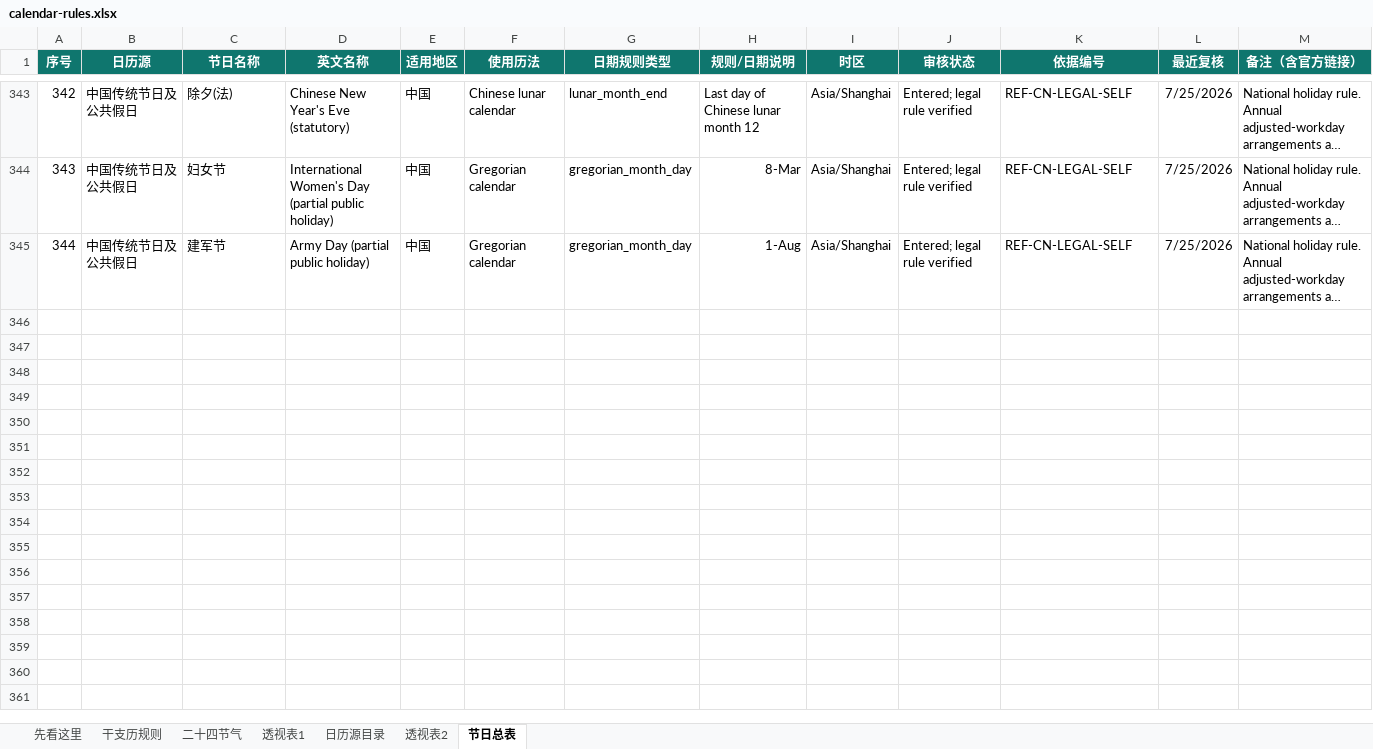
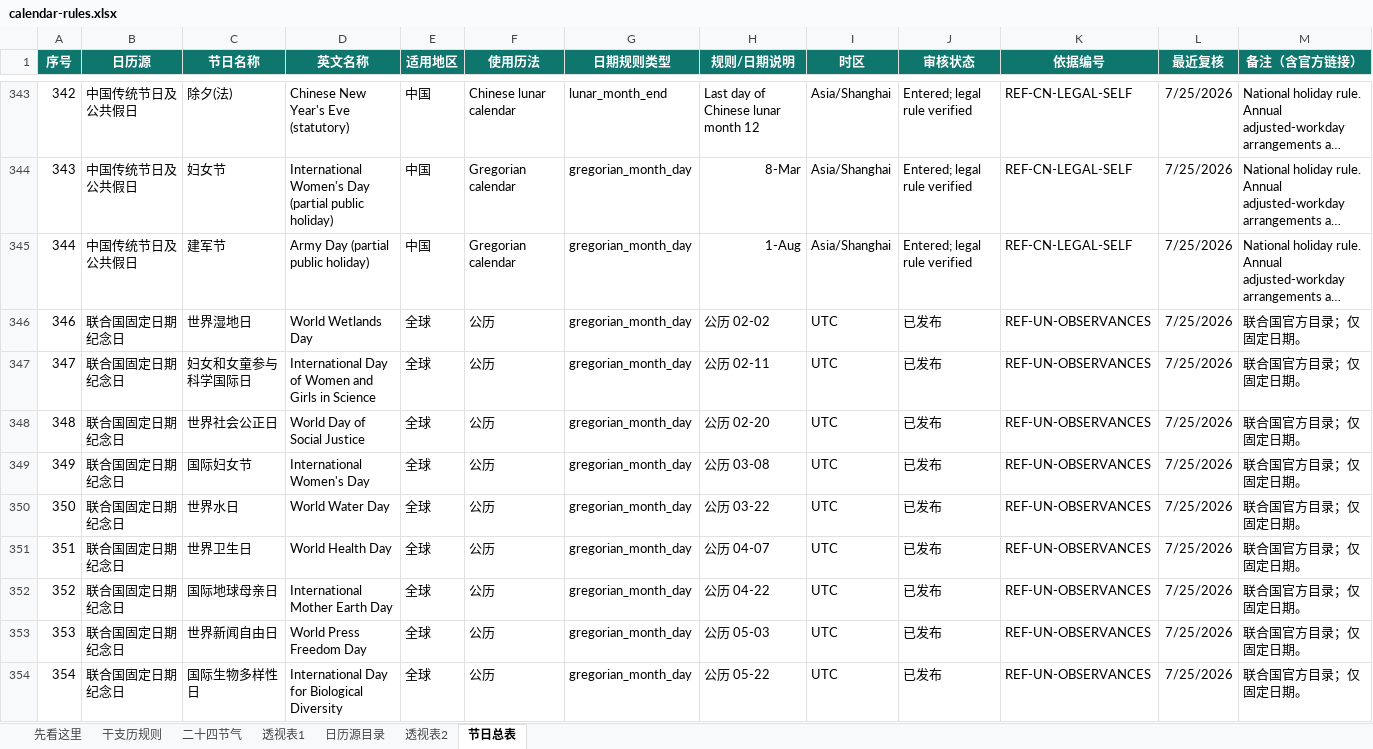
Before and after one commit to whjdygyh/calrepo, an Excel workbook: data/seed/calendar-rules.xlsx, sheet 节日总表, drawn as a sheet; only a part is shown, gaps mark what is left out; long unchanged cells end in …; values as stored, in another font and other column widths than the file's, no borders; conditional formats and table styles not drawn; rows hold the shown columns only; the diff covers the shown part only; the diff names each change by its address in the sheet, - before the commit and + after, or states it on an @@ line.

Commit message:
feat: publish religious and UN calendar sources

```diff
--- a/data/seed/calendar-rules.xlsx (sheet 节日总表)
+++ b/data/seed/calendar-rules.xlsx (sheet 节日总表)
+row 346: 346 | 联合国固定日期纪念日 | 世界湿地日 | World Wetlands Day | 全球 | 公历 | gregorian_month_day | 公历 02-02 | UTC | 已发布 | REF-UN-OBSERVANCES | 7/25/2026 | 联合国官方目录；仅固定日期。
+row 347: 347 | 联合国固定日期纪念日 | 妇女和女童参与科学国际日 | International Day of Women and Girls in Science | 全球 | 公历 | gregorian_month_day | 公历 02-11 | UTC | 已发布 | REF-UN-OBSERVANCES | 7/25/2026 | 联合国官方目录；仅固定日期。
+row 348: 348 | 联合国固定日期纪念日 | 世界社会公正日 | World Day of Social Justice | 全球 | 公历 | gregorian_month_day | 公历 02-20 | UTC | 已发布 | REF-UN-OBSERVANCES | 7/25/2026 | 联合国官方目录；仅固定日期。
+row 349: 349 | 联合国固定日期纪念日 | 国际妇女节 | International Women's Day | 全球 | 公历 | gregorian_month_day | 公历 03-08 | UTC | 已发布 | REF-UN-OBSERVANCES | 7/25/2026 | 联合国官方目录；仅固定日期。
+row 350: 350 | 联合国固定日期纪念日 | 世界水日 | World Water Day | 全球 | 公历 | gregorian_month_day | 公历 03-22 | UTC | 已发布 | REF-UN-OBSERVANCES | 7/25/2026 | 联合国官方目录；仅固定日期。
+row 351: 351 | 联合国固定日期纪念日 | 世界卫生日 | World Health Day | 全球 | 公历 | gregorian_month_day | 公历 04-07 | UTC | 已发布 | REF-UN-OBSERVANCES | 7/25/2026 | 联合国官方目录；仅固定日期。
+row 352: 352 | 联合国固定日期纪念日 | 国际地球母亲日 | International Mother Earth Day | 全球 | 公历 | gregorian_month_day | 公历 04-22 | UTC | 已发布 | REF-UN-OBSERVANCES | 7/25/2026 | 联合国官方目录；仅固定日期。
+row 353: 353 | 联合国固定日期纪念日 | 世界新闻自由日 | World Press Freedom Day | 全球 | 公历 | gregorian_month_day | 公历 05-03 | UTC | 已发布 | REF-UN-OBSERVANCES | 7/25/2026 | 联合国官方目录；仅固定日期。
+row 354: 354 | 联合国固定日期纪念日 | 国际生物多样性日 | International Day for Biological Diversity | 全球 | 公历 | gregorian_month_day | 公历 05-22 | UTC | 已发布 | REF-UN-OBSERVANCES | 7/25/2026 | 联合国官方目录；仅固定日期。
```
Also changed, not shown: 8 added rows elsewhere in this sheet, sheet 日历源目录, hidden cells, 15 other files.
